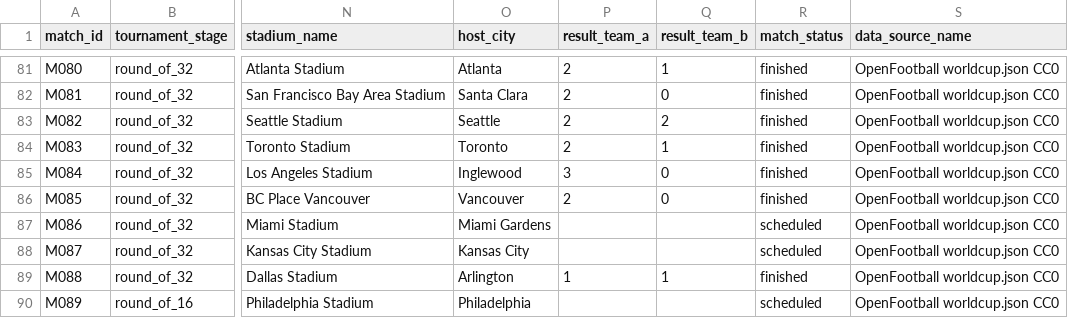
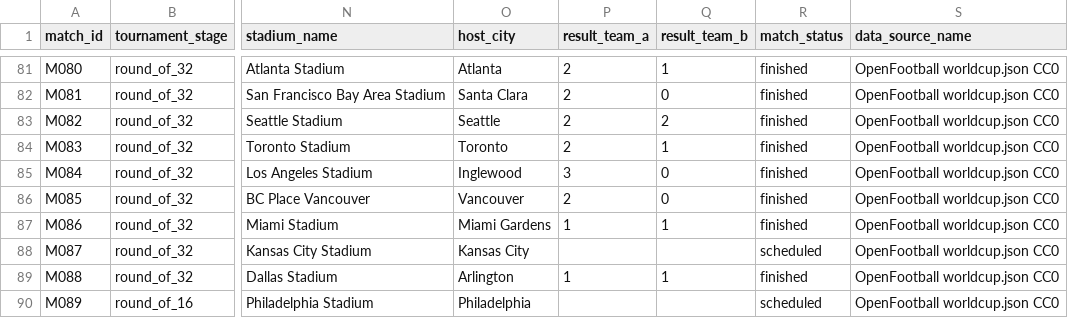
Before and after one commit to sgoersdorf-design/the-weather-cup-2026, a CSV file: data/full_schedule_openfootball.csv, drawn as a sheet; only a part is shown, gaps mark what is left out; the diff names each change by its address in the sheet, - before the commit and + after, or states it on an @@ line.

```diff
--- a/data/full_schedule_openfootball.csv
+++ b/data/full_schedule_openfootball.csv
-P87 (result_team_a): (empty)
+P87 (result_team_a): 1
-Q87 (result_team_b): (empty)
+Q87 (result_team_b): 1
-R87 (match_status): scheduled
+R87 (match_status): finished
```
Also changed, not shown: data/live_weather_forecast_full.csv, data/match_events.csv, 6 other files.
